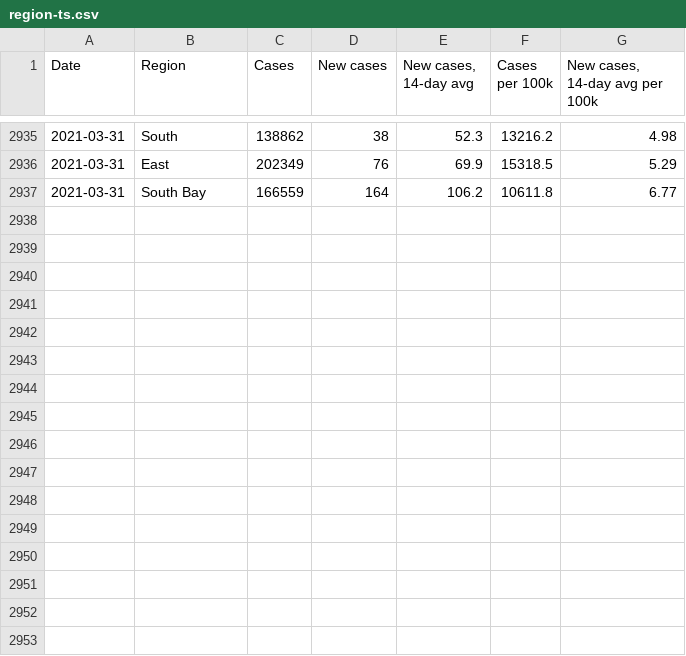
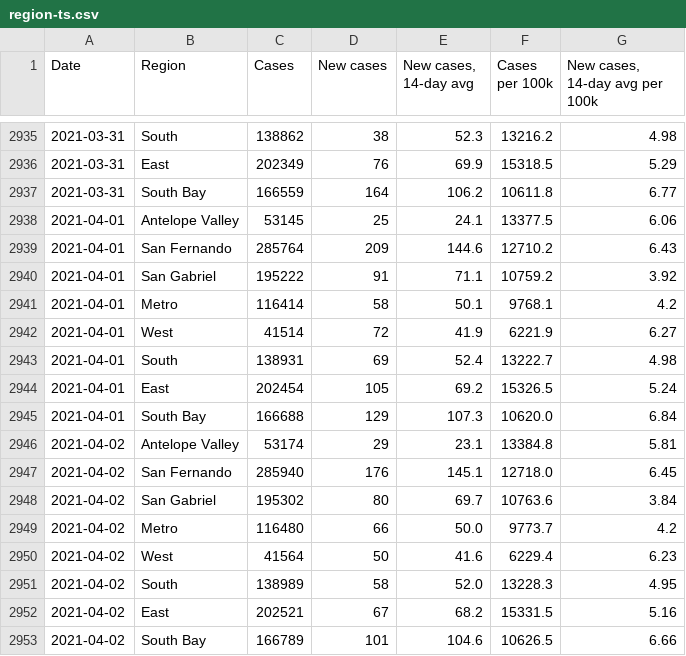
Before and after one commit to xander-hirsch/lac_covid19, a CSV file: docs/time-series/region-ts.csv, drawn as a sheet; only a part is shown, gaps mark what is left out; the diff names each change by its address in the sheet, - before the commit and + after, or states it on an @@ line.

```diff
--- a/docs/time-series/region-ts.csv
+++ b/docs/time-series/region-ts.csv
+row 2938: 2021-04-01 | Antelope Valley | 53145 | 25 | 24.1 | 13377.5 | 6.06
+row 2939: 2021-04-01 | San Fernando | 285764 | 209 | 144.6 | 12710.2 | 6.43
+row 2940: 2021-04-01 | San Gabriel | 195222 | 91 | 71.1 | 10759.2 | 3.92
+row 2941: 2021-04-01 | Metro | 116414 | 58 | 50.1 | 9768.1 | 4.2
+row 2942: 2021-04-01 | West | 41514 | 72 | 41.9 | 6221.9 | 6.27
+row 2943: 2021-04-01 | South | 138931 | 69 | 52.4 | 13222.7 | 4.98
+row 2944: 2021-04-01 | East | 202454 | 105 | 69.2 | 15326.5 | 5.24
+row 2945: 2021-04-01 | South Bay | 166688 | 129 | 107.3 | 10620.0 | 6.84
+row 2946: 2021-04-02 | Antelope Valley | 53174 | 29 | 23.1 | 13384.8 | 5.81
+row 2947: 2021-04-02 | San Fernando | 285940 | 176 | 145.1 | 12718.0 | 6.45
+row 2948: 2021-04-02 | San Gabriel | 195302 | 80 | 69.7 | 10763.6 | 3.84
+row 2949: 2021-04-02 | Metro | 116480 | 66 | 50.0 | 9773.7 | 4.2
+row 2950: 2021-04-02 | West | 41564 | 50 | 41.6 | 6229.4 | 6.23
+row 2951: 2021-04-02 | South | 138989 | 58 | 52.0 | 13228.3 | 4.95
+row 2952: 2021-04-02 | East | 202521 | 67 | 68.2 | 15331.5 | 5.16
+row 2953: 2021-04-02 | South Bay | 166789 | 101 | 104.6 | 10626.5 | 6.66
```
Also changed, not shown: docs/live/education-outbreaks.csv, docs/time-series/age-ts.csv, 9 other files.
